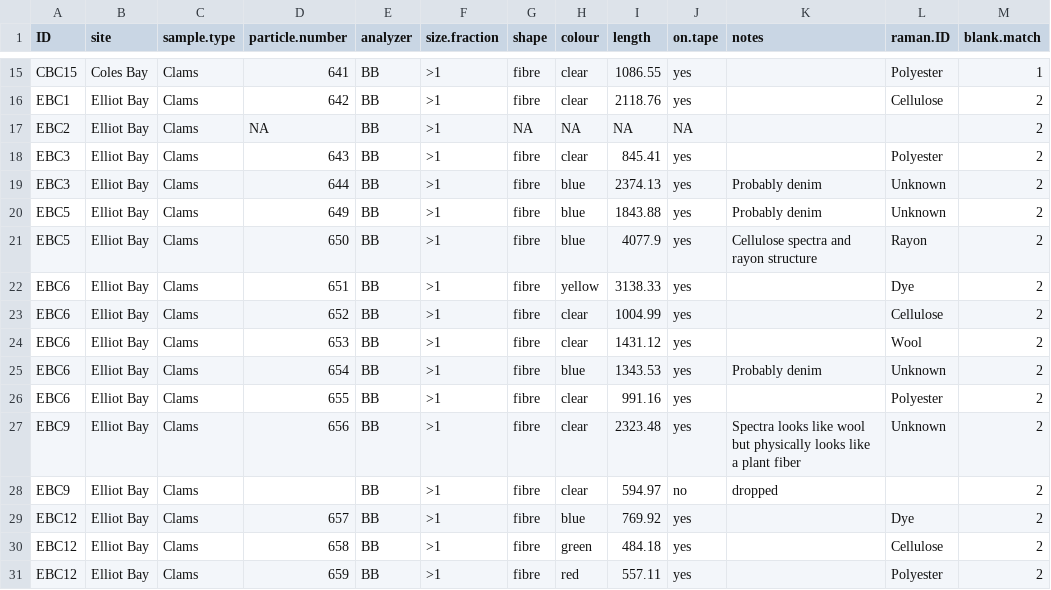
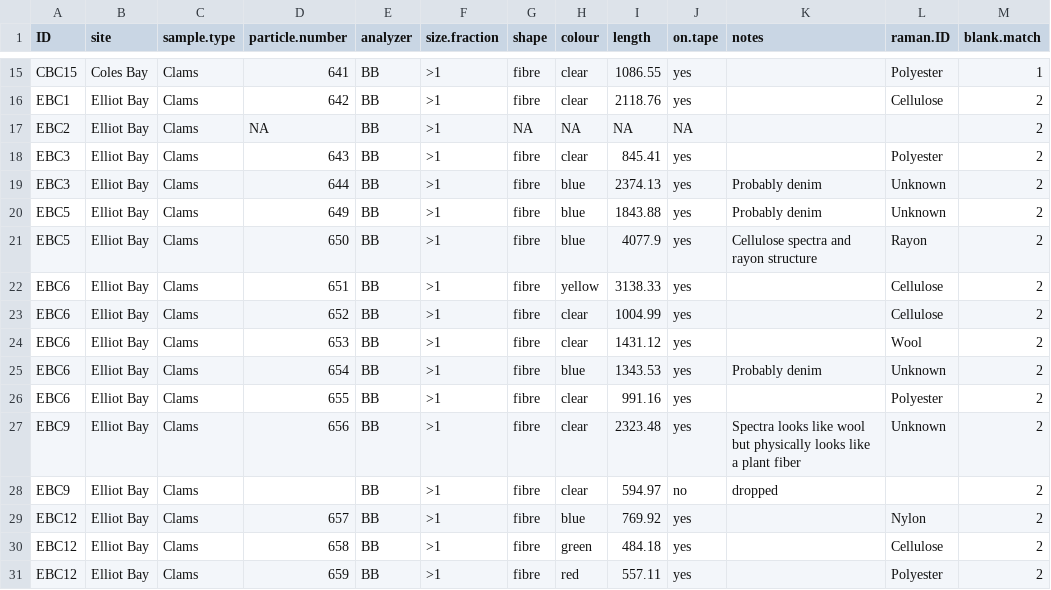
Before and after one commit to GCov/Covernton_et_al_2021_MPs_and_food_webs, a CSV file: clams.csv, drawn as a sheet; only a part is shown, gaps mark what is left out.

```diff
--- a/clams.csv
+++ b/clams.csv
@@ -22,3 +22,3 @@ EBC5,Elliot Bay,Clams,649,BB,>1,fibre,blue,1843.88,yes,Probably denim,Unknown,2
 EBC5,Elliot Bay,Clams,650,BB,>1,fibre,blue,4077.9,yes,Cellulose spectra and rayon structure,Rayon,2
-EBC6,Elliot Bay,Clams,651,BB,>1,fibre,yellow,3138.33,yes,,Dye,2
+EBC6,Elliot Bay,Clams,651,BB,>1,fibre,yellow,3138.33,yes,,Cellulose,2
 EBC6,Elliot Bay,Clams,652,BB,>1,fibre,clear,1004.99,yes,,Cellulose,2
@@ -29,3 +29,3 @@ EBC9,Elliot Bay,Clams,656,BB,>1,fibre,clear,2323.48,yes,Spectra looks like wool
 EBC9,Elliot Bay,Clams,,BB,>1,fibre,clear,594.97,no,dropped,,2
-EBC12,Elliot Bay,Clams,657,BB,>1,fibre,blue,769.92,yes,,Dye,2
+EBC12,Elliot Bay,Clams,657,BB,>1,fibre,blue,769.92,yes,,Nylon,2
 EBC12,Elliot Bay,Clams,658,BB,>1,fibre,green,484.18,yes,,"Cellulose
```
Also changed, not shown: 7 other files.
